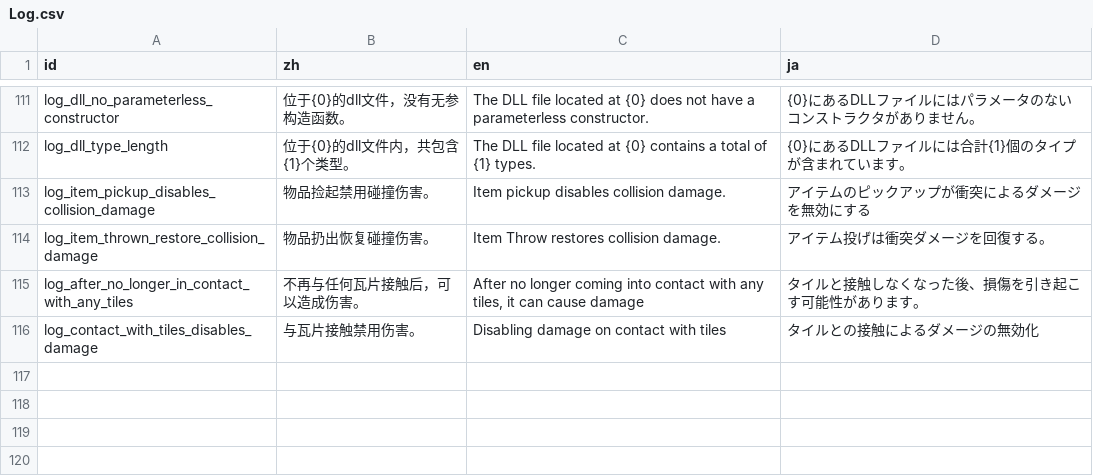
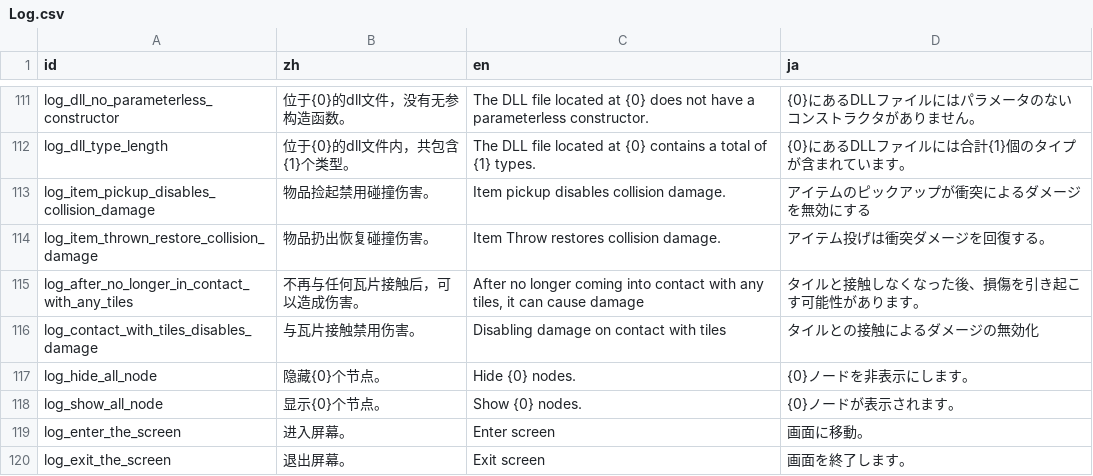
Before and after one commit to Cold-Mint/Traveller, a CSV file: locals/Log.csv, drawn as a sheet; only a part is shown, gaps mark what is left out; the diff names each change by its address in the sheet, - before the commit and + after, or states it on an @@ line.

```diff
--- a/locals/Log.csv
+++ b/locals/Log.csv
+row 117: log_hide_all_node | 隐藏{0}个节点。 | Hide {0} nodes. | {0}ノードを非表示にします。
+row 118: log_show_all_node | 显示{0}个节点。 | Show {0} nodes. | {0}ノードが表示されます。
+row 119: log_enter_the_screen | 进入屏幕。 | Enter screen | 画面に移動。
+row 120: log_exit_the_screen | 退出屏幕。 | Exit screen | 画面を終了します。
```
Also changed, not shown: 10 other files.
